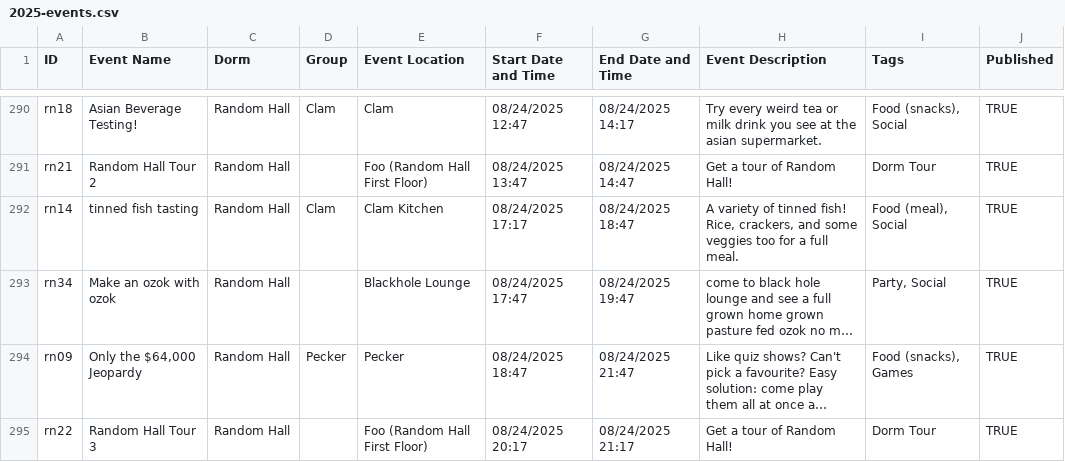
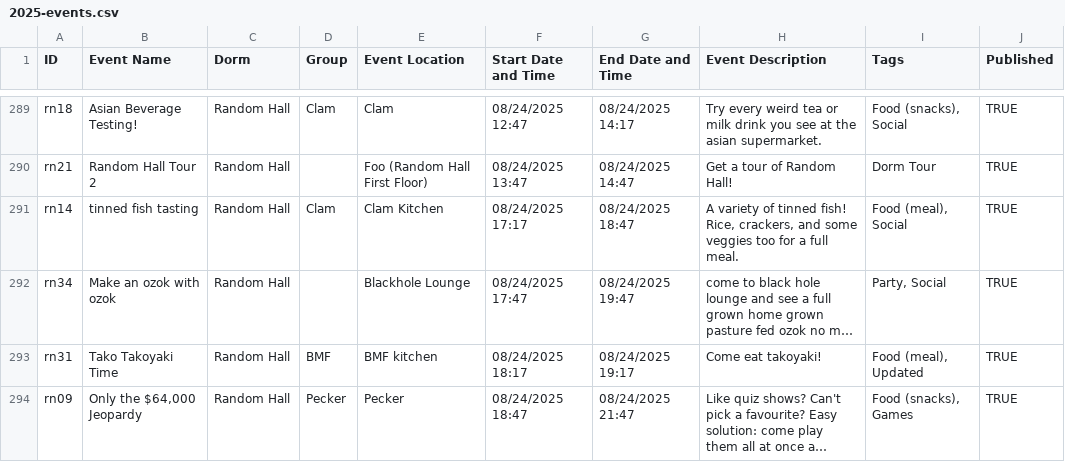
Before and after one commit to mit-dormcon/t-rex, a CSV file: events/2025-events.csv, drawn as a sheet; only a part is shown, gaps mark what is left out; the shorter side is filled out with more unchanged rows; long unchanged cells end in …; the diff covers the shown part only; the diff names each change by its address in the sheet, - before the commit and + after, or states it on an @@ line.

Commit message:
update random events

```diff
--- a/events/2025-events.csv
+++ b/events/2025-events.csv
+row 293: rn31 | Tako Takoyaki Time | Random Hall | BMF | BMF kitchen | 08/24/2025 18:17 | 08/24/2025 19:17 | Come eat takoyaki! | Food (meal), Updated | TRUE
```
Also changed, not shown: 1 added row and 2 removed rows elsewhere in this file.
